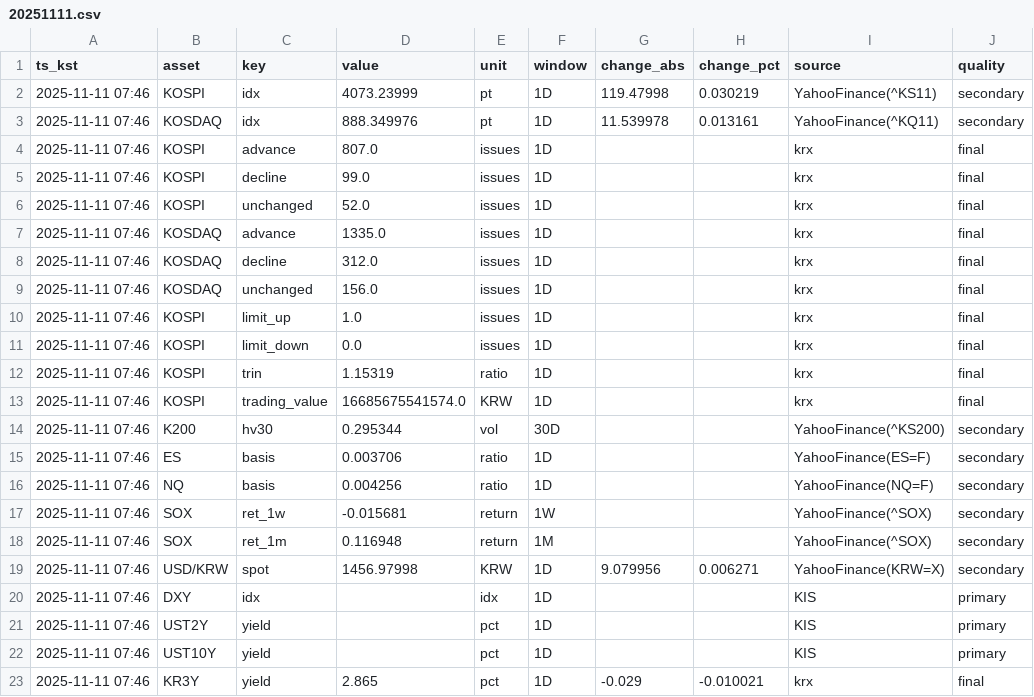
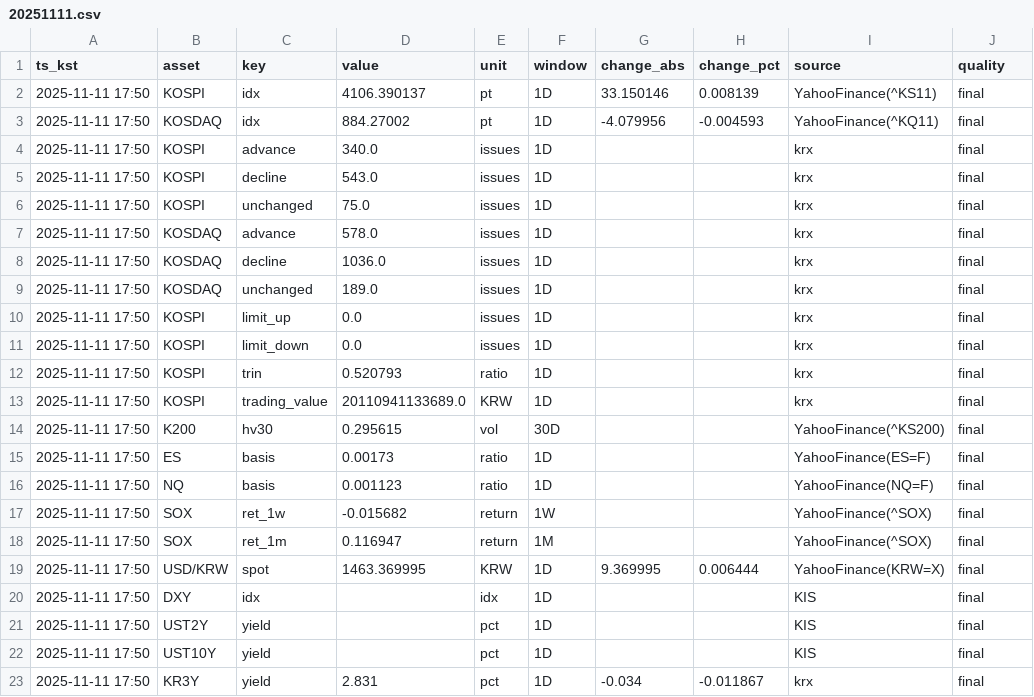
Before and after one commit to suchoforchat-creator/krx-feed, a CSV file: out/daily/20251111.csv, drawn as a sheet; only a part is shown; the diff covers the shown part only; the diff names each change by its address in the sheet, - before the commit and + after, or states it on an @@ line.

```diff
--- a/out/daily/20251111.csv
+++ b/out/daily/20251111.csv
-A2:A23 (ts_kst): 2025-11-11 07:46
+A2:A23 (ts_kst): 2025-11-11 17:50
-D2 (value): 4073.23999
+D2 (value): 4106.390137
-G2 (change_abs): 119.47998
+G2 (change_abs): 33.150146
-H2 (change_pct): 0.030219
+H2 (change_pct): 0.008139
-J2:J3 (quality): secondary
+J2:J3 (quality): final
-D3 (value): 888.349976
+D3 (value): 884.27002
-G3 (change_abs): 11.539978
+G3 (change_abs): -4.079956
-H3 (change_pct): 0.013161
+H3 (change_pct): -0.004593
-D4 (value): 807.0
+D4 (value): 340.0
-D5 (value): 99.0
+D5 (value): 543.0
-D6 (value): 52.0
+D6 (value): 75.0
-D7 (value): 1335.0
+D7 (value): 578.0
-D8 (value): 312.0
+D8 (value): 1036.0
-D9 (value): 156.0
+D9 (value): 189.0
-D10 (value): 1.0
+D10 (value): 0.0
-D12 (value): 1.15319
+D12 (value): 0.520793
-D13 (value): 16685675541574.0
+D13 (value): 20110941133689.0
-D14 (value): 0.295344
+D14 (value): 0.295615
-J14:J19 (quality): secondary
+J14:J19 (quality): final
-D15 (value): 0.003706
+D15 (value): 0.00173
-D16 (value): 0.004256
+D16 (value): 0.001123
-D17 (value): -0.015681
+D17 (value): -0.015682
-D18 (value): 0.116948
+D18 (value): 0.116947
-D19 (value): 1456.97998
+D19 (value): 1463.369995
-G19 (change_abs): 9.079956
+G19 (change_abs): 9.369995
-H19 (change_pct): 0.006271
+H19 (change_pct): 0.006444
-J20:J22 (quality): primary
+J20:J22 (quality): final
-D23 (value): 2.865
+D23 (value): 2.831
-G23 (change_abs): -0.029
+G23 (change_abs): -0.034
-H23 (change_pct): -0.010021
+H23 (change_pct): -0.011867
```
Also changed, not shown: 36 edited cells elsewhere in this file, out/latest.csv.
